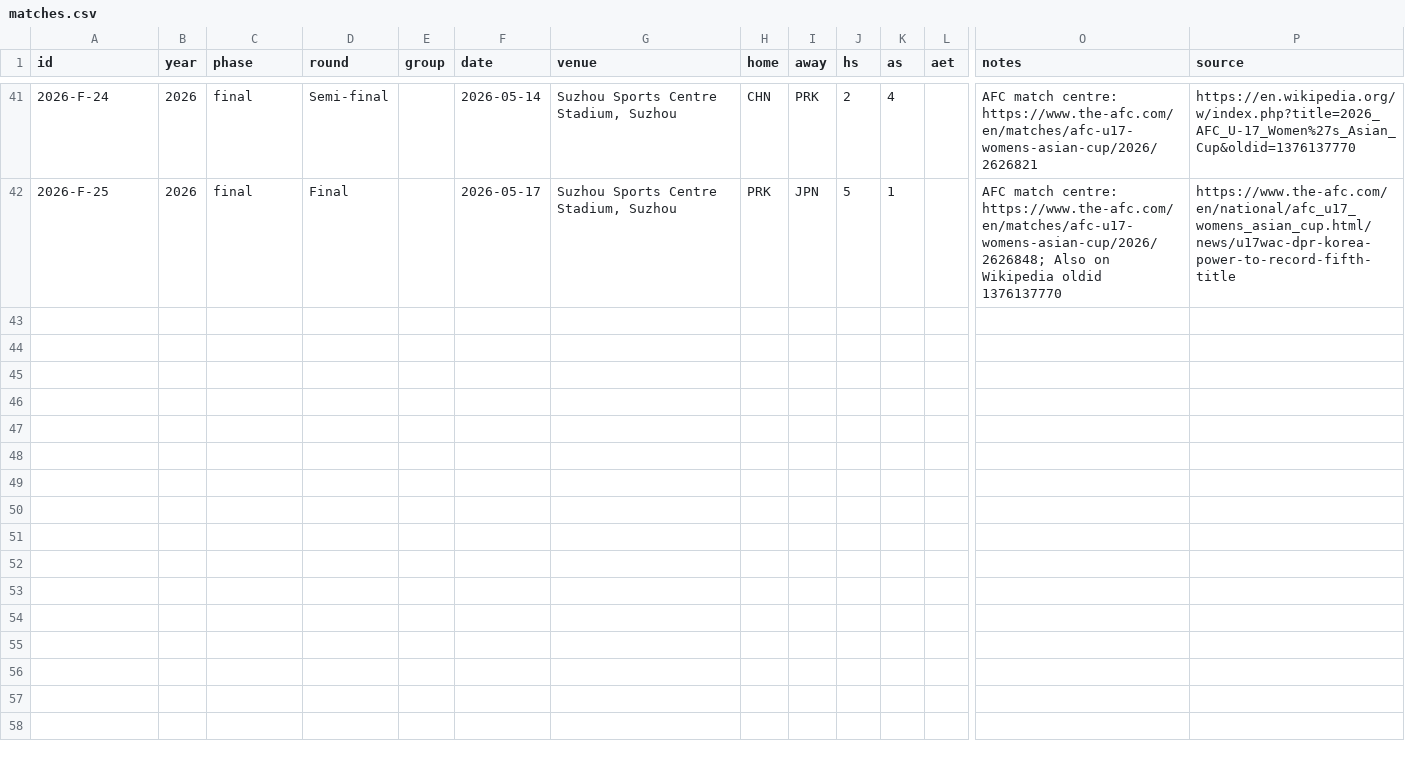
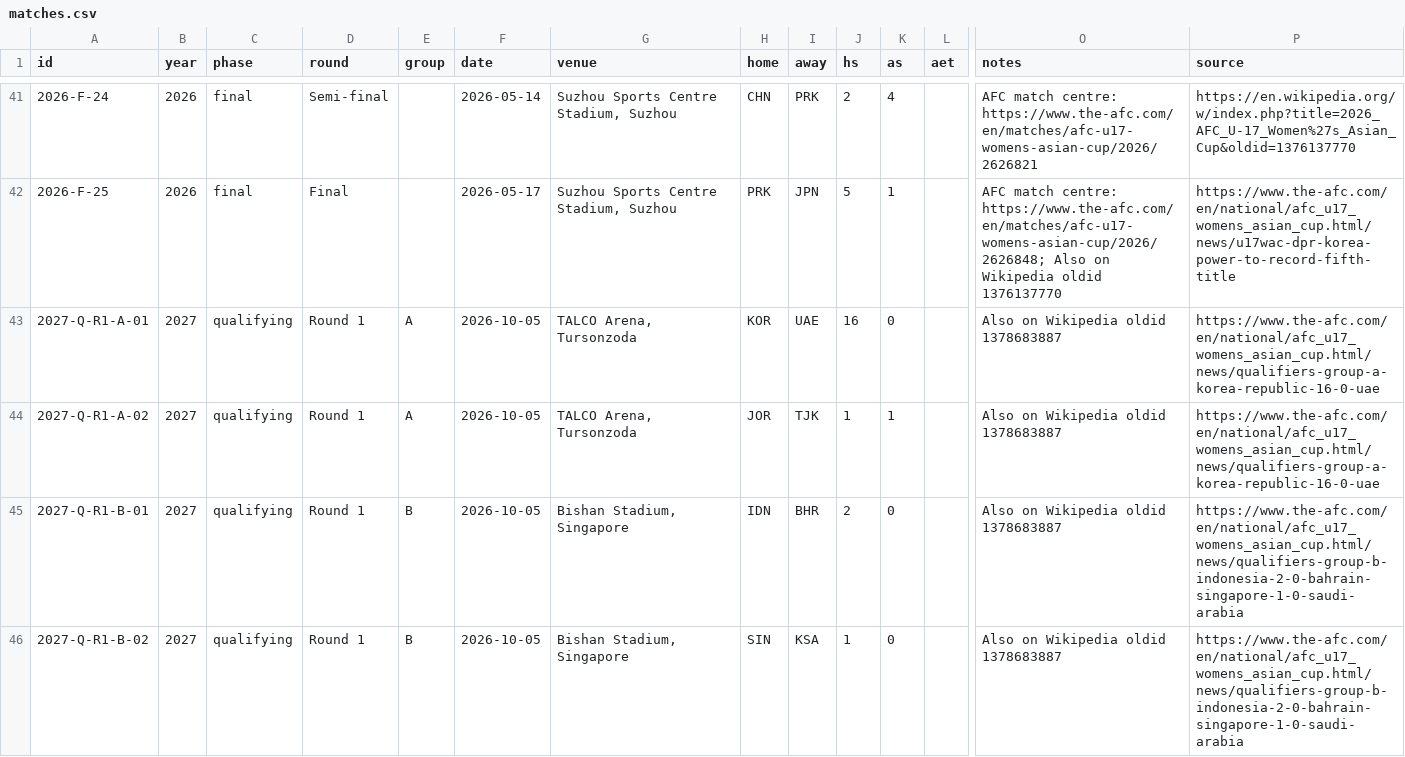
Before and after one commit to NextOneTwoLabs/afc-dashboard, a CSV file: data/matches.csv, drawn as a sheet; only a part is shown, gaps mark what is left out; rows hold the shown columns only; the diff covers the shown part only; the diff names each change by its address in the sheet, - before the commit and + after, or states it on an @@ line.

```diff
--- a/data/matches.csv
+++ b/data/matches.csv
+row 43: 2027-Q-R1-A-01 | 2027 | qualifying | Round 1 | A | 2026-10-05 | TALCO Arena, Tursonzoda | KOR | UAE | 16 | 0 |  | Also on Wikipedia oldid 1378683887 | https://www.the-afc.com/en/national/afc_u17_womens_asian_cup.html/news/qualifiers-group-a-korea-republic-16-0-uae
+row 44: 2027-Q-R1-A-02 | 2027 | qualifying | Round 1 | A | 2026-10-05 | TALCO Arena, Tursonzoda | JOR | TJK | 1 | 1 |  | Also on Wikipedia oldid 1378683887 | https://www.the-afc.com/en/national/afc_u17_womens_asian_cup.html/news/qualifiers-group-a-korea-republic-16-0-uae
+row 45: 2027-Q-R1-B-01 | 2027 | qualifying | Round 1 | B | 2026-10-05 | Bishan Stadium, Singapore | IDN | BHR | 2 | 0 |  | Also on Wikipedia oldid 1378683887 | https://www.the-afc.com/en/national/afc_u17_womens_asian_cup.html/news/qualifiers-group-b-indonesia-2-0-bahrain-singapore-1-0-saudi-arabia
+row 46: 2027-Q-R1-B-02 | 2027 | qualifying | Round 1 | B | 2026-10-05 | Bishan Stadium, Singapore | SIN | KSA | 1 | 0 |  | Also on Wikipedia oldid 1378683887 | https://www.the-afc.com/en/national/afc_u17_womens_asian_cup.html/news/qualifiers-group-b-indonesia-2-0-bahrain-singapore-1-0-saudi-arabia
```
Also changed, not shown: 9 added rows elsewhere in this file, data/editions.csv.
